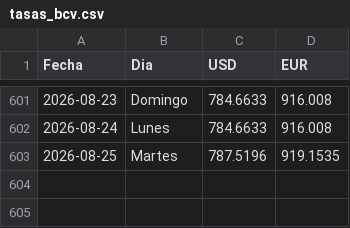
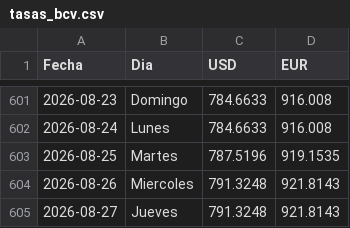
Before and after one commit to boadar/reporte-cobranza, a CSV file: data/tasas_bcv.csv, drawn as a sheet; only a part is shown, gaps mark what is left out.

Commit message:
tasas BCV al 2026-08-27 (USD 791.3248)

```diff
--- a/data/tasas_bcv.csv
+++ b/data/tasas_bcv.csv
@@ -603 +603,3 @@ Fecha,Dia,USD,EUR
 2026-08-25,Martes,787.5196,919.1535
+2026-08-26,Miercoles,791.3248,921.8143
+2026-08-27,Jueves,791.3248,921.8143
```
